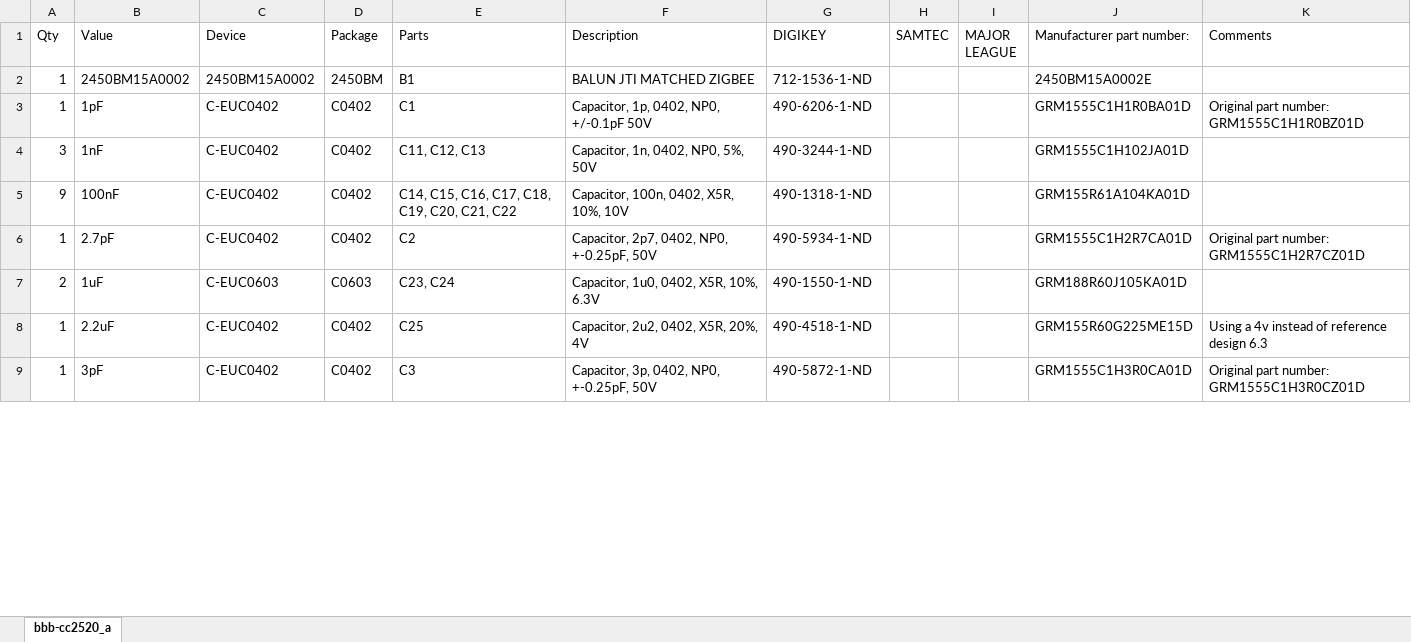
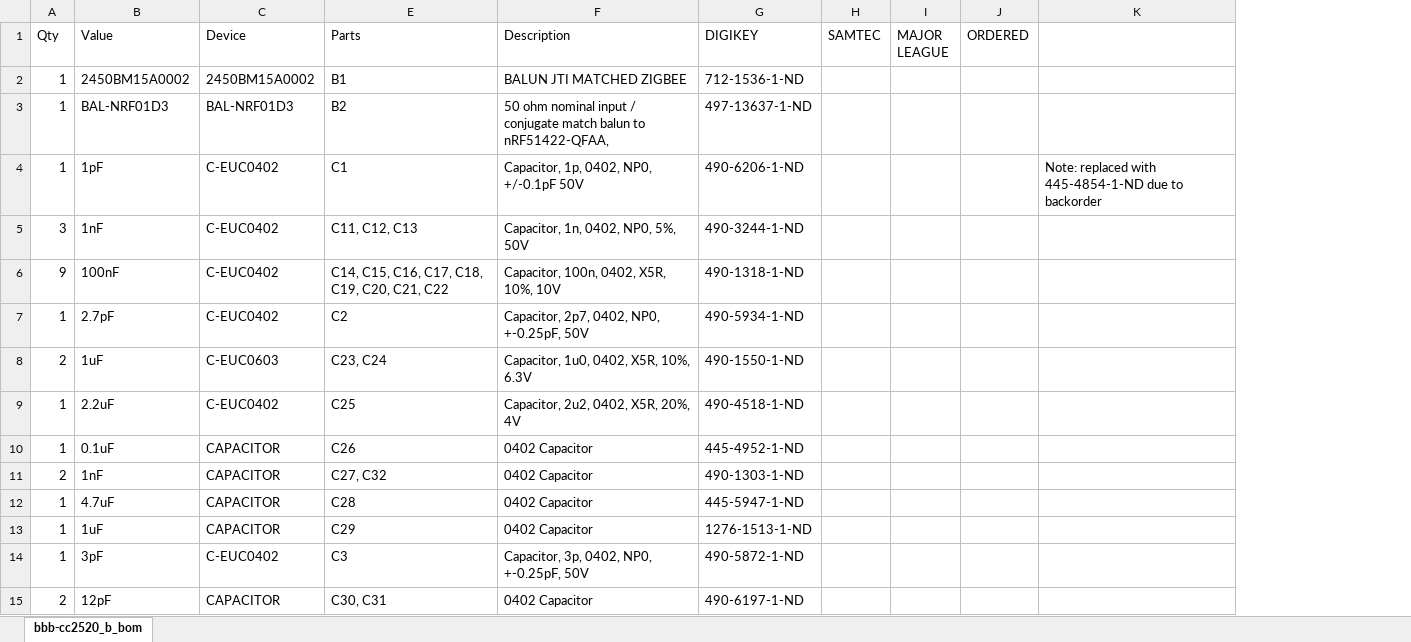
Before and after one commit to lab11/gap, an Excel workbook: hardware/eagle/bbb-cc2520/rev_b/bbb-cc2520_b_bom.xlsx, sheet bbb-cc2520_b_bom, drawn as a sheet; only a part is shown; values as stored, in another font and other column widths than the file's, no borders; removed rows and columns are numbered as before the commit, all else as after; the diff covers the shown part only; the diff names each change by its address in the sheet, - before the commit and + after, or states it on an @@ line.

```diff
--- a/hardware/eagle/bbb-cc2520/rev_b/bbb-cc2520_b_bom.xlsx (sheet bbb-cc2520_b_bom)
+++ b/hardware/eagle/bbb-cc2520/rev_b/bbb-cc2520_b_bom.xlsx (sheet bbb-cc2520_b_bom)
-sheet tab: bbb-cc2520_a
+sheet tab: bbb-cc2520_b_bom
@@ column D (Package) hidden, rows 2-9: 2450BM | C0402 | C0402 | C0402 | C0402 | C0603 | C0402 | C0402 @@
-column J (Manufacturer part number:), rows 2-9: 2450BM15A0002E | GRM1555C1H1R0BA01D | GRM1555C1H102JA01D | GRM155R61A104KA01D | GRM1555C1H2R7CA01D | GRM188R60J105KA01D | GRM155R60G225ME15D | GRM1555C1H3R0CA01D
-column K (Comments), rows 3-9: Original part number: GRM1555C1H1R0BZ01D |  |  | Original part number: GRM1555C1H2R7CZ01D |  | Using a 4v instead of reference design 6.3 | Original part number: GRM1555C1H3R0CZ01D
+column J (ORDERED), empty
+column K, row 4: Note: replaced with 445-4854-1-ND due to backorder
+row 3: 1 | BAL-NRF01D3 | BAL-NRF01D3 | B2 | 50 ohm nominal input / conjugate match balun to nRF51422-QFAA, | 497-13637-1-ND
+row 10: 1 | 0.1uF | CAPACITOR | C26 | 0402 Capacitor | 445-4952-1-ND
+row 11: 2 | 1nF | CAPACITOR | C27, C32 | 0402 Capacitor | 490-1303-1-ND
+row 12: 1 | 4.7uF | CAPACITOR | C28 | 0402 Capacitor | 445-5947-1-ND
+row 13: 1 | 1uF | CAPACITOR | C29 | 0402 Capacitor | 1276-1513-1-ND
+row 15: 2 | 12pF | CAPACITOR | C30, C31 | 0402 Capacitor | 490-6197-1-ND
```
Also changed, not shown: 11 added rows, 2 removed rows and 6 edited cells elsewhere in this sheet, hidden cells, 5 other files.
